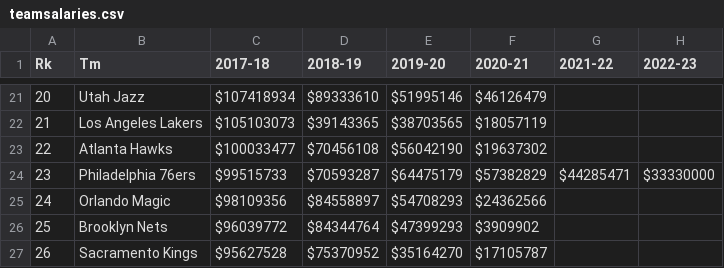
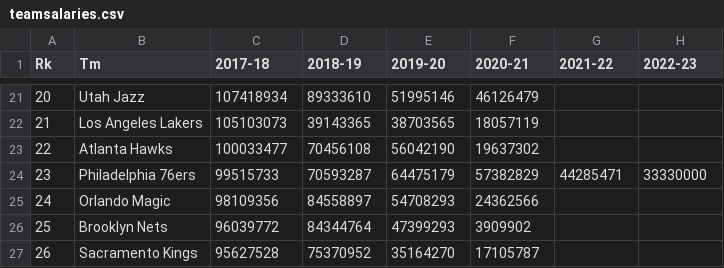
Before and after one commit to ramborell23/tradeMachine, a CSV file: react-backend/db/teamsalaries.csv, drawn as a sheet; only a part is shown, gaps mark what is left out; the diff covers the shown part only.

```diff
--- a/react-backend/db/teamsalaries.csv
+++ b/react-backend/db/teamsalaries.csv
@@ -21,7 +21,7 @@ Rk,Tm,2017-18,2018-19,2019-20,2020-21,2021-22,2022-23
-20,Utah Jazz,$107418934,$89333610,$51995146,$46126479,,
-21,Los Angeles Lakers,$105103073,$39143365,$38703565,$18057119,,
-22,Atlanta Hawks,$100033477,$70456108,$56042190,$19637302,,
-23,Philadelphia 76ers,$99515733,$70593287,$64475179,$57382829,$44285471,$33330000
-24,Orlando Magic,$98109356,$84558897,$54708293,$24362566,,
-25,Brooklyn Nets,$96039772,$84344764,$47399293,$3909902,,
-26,Sacramento Kings,$95627528,$75370952,$35164270,$17105787,,
+20,Utah Jazz,107418934,89333610,51995146,46126479,,
+21,Los Angeles Lakers,105103073,39143365,38703565,18057119,,
+22,Atlanta Hawks,100033477,70456108,56042190,19637302,,
+23,Philadelphia 76ers,99515733,70593287,64475179,57382829,44285471,33330000
+24,Orlando Magic,98109356,84558897,54708293,24362566,,
+25,Brooklyn Nets,96039772,84344764,47399293,3909902,,
+26,Sacramento Kings,95627528,75370952,35164270,17105787,,
```
Also changed, not shown: 115 edited cells elsewhere in this file, react-backend/db/playersalaries.csv, 14 other files.
